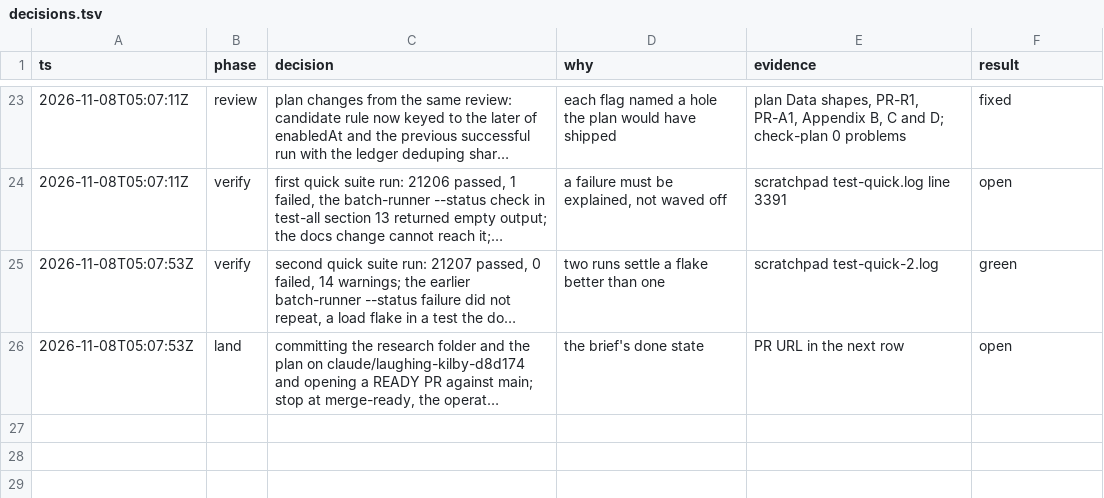
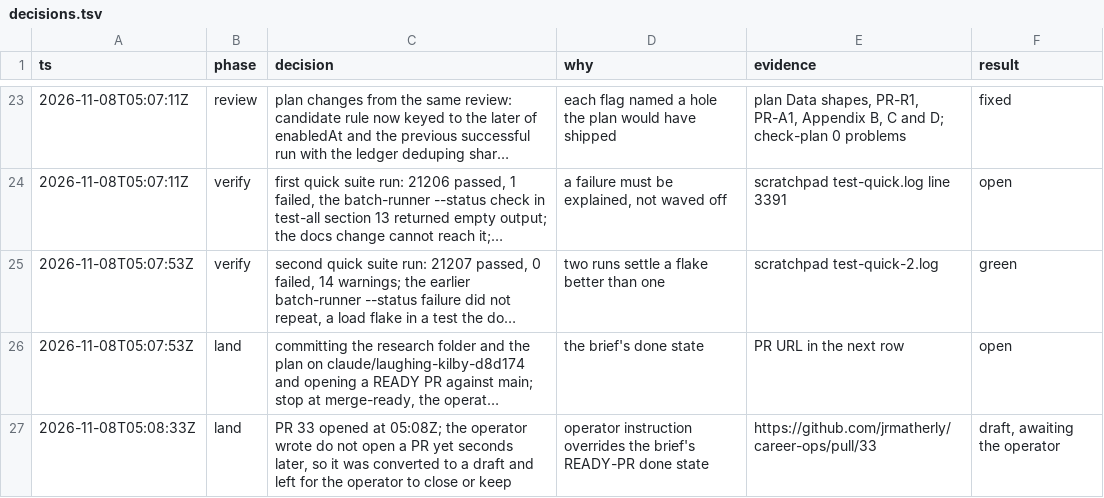
Before and after one commit to jrmatherly/career-ops, a TSV file: docs/superpowers/research/2026-11-08-scan-automation-and-platform/decisions.tsv, drawn as a sheet; only a part is shown, gaps mark what is left out; long unchanged cells end in …; the diff names each change by its address in the sheet, - before the commit and + after, or states it on an @@ line.

```diff
--- a/docs/superpowers/research/2026-11-08-scan-automation-and-platform/decisions.tsv
+++ b/docs/superpowers/research/2026-11-08-scan-automation-and-platform/decisions.tsv
+row 27: 2026-11-08T05:08:33Z | land | PR 33 opened at 05:08Z; the operator wrote do not open a PR yet seconds later, so it was converted to a draft and left for the operator to close or keep | operator instruction overrides the brief's READY-PR done state | https://github.com/jrmatherly/career-ops/pull/33 | draft, awaiting the operator
```
